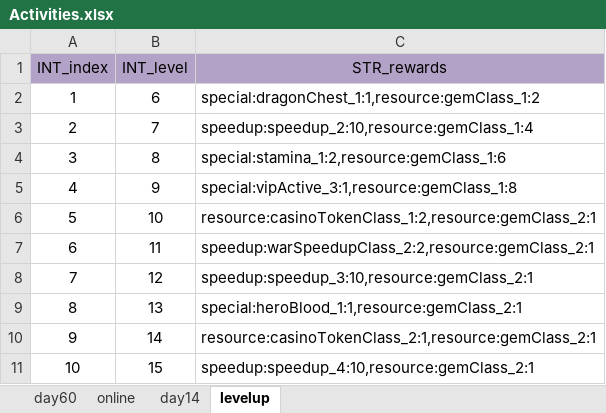
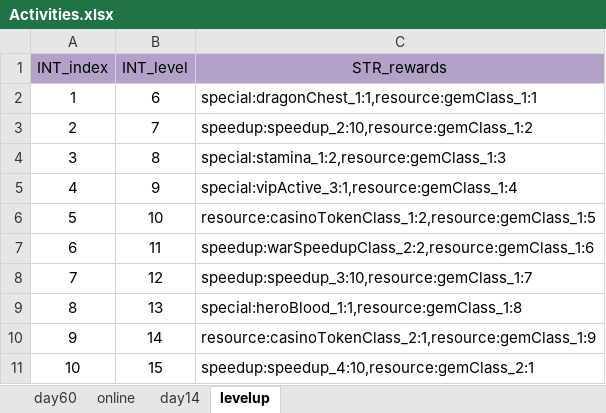
Before and after one commit to ModunZhang/kod_docs, an Excel workbook: datas/shared/Activities.xlsx, sheet levelup, drawn as a sheet; values as stored, in another font and other column widths than the file's, no borders; the diff names each change by its address in the sheet, - before the commit and + after, or states it on an @@ line.

Commit message:
调整配置文件

```diff
--- a/datas/shared/Activities.xlsx (sheet levelup)
+++ b/datas/shared/Activities.xlsx (sheet levelup)
-C2 (STR_rewards): special:dragonChest_1:1,resource:gemClass_1:2
+C2 (STR_rewards): special:dragonChest_1:1,resource:gemClass_1:1
-C3 (STR_rewards): speedup:speedup_2:10,resource:gemClass_1:4
+C3 (STR_rewards): speedup:speedup_2:10,resource:gemClass_1:2
-C4 (STR_rewards): special:stamina_1:2,resource:gemClass_1:6
+C4 (STR_rewards): special:stamina_1:2,resource:gemClass_1:3
-C5 (STR_rewards): special:vipActive_3:1,resource:gemClass_1:8
+C5 (STR_rewards): special:vipActive_3:1,resource:gemClass_1:4
-C6 (STR_rewards): resource:casinoTokenClass_1:2,resource:gemClass_2:1
+C6 (STR_rewards): resource:casinoTokenClass_1:2,resource:gemClass_1:5
-C7 (STR_rewards): speedup:warSpeedupClass_2:2,resource:gemClass_2:1
+C7 (STR_rewards): speedup:warSpeedupClass_2:2,resource:gemClass_1:6
-C8 (STR_rewards): speedup:speedup_3:10,resource:gemClass_2:1
+C8 (STR_rewards): speedup:speedup_3:10,resource:gemClass_1:7
-C9 (STR_rewards): special:heroBlood_1:1,resource:gemClass_2:1
+C9 (STR_rewards): special:heroBlood_1:1,resource:gemClass_1:8
-C10 (STR_rewards): resource:casinoTokenClass_2:1,resource:gemClass_2:1
+C10 (STR_rewards): resource:casinoTokenClass_2:1,resource:gemClass_1:9
```
